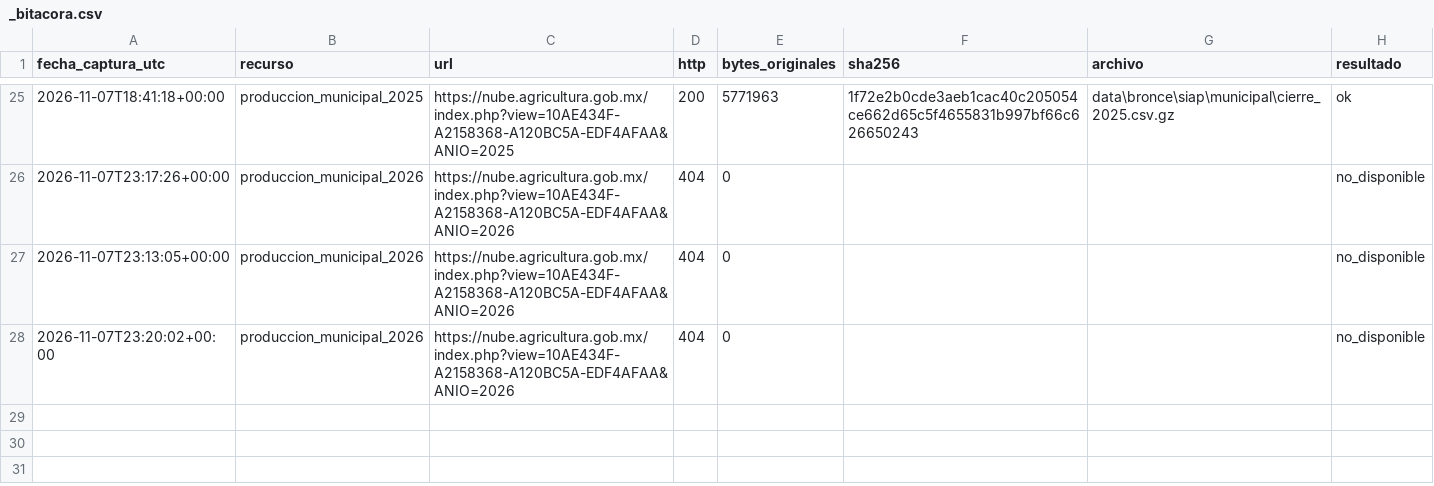
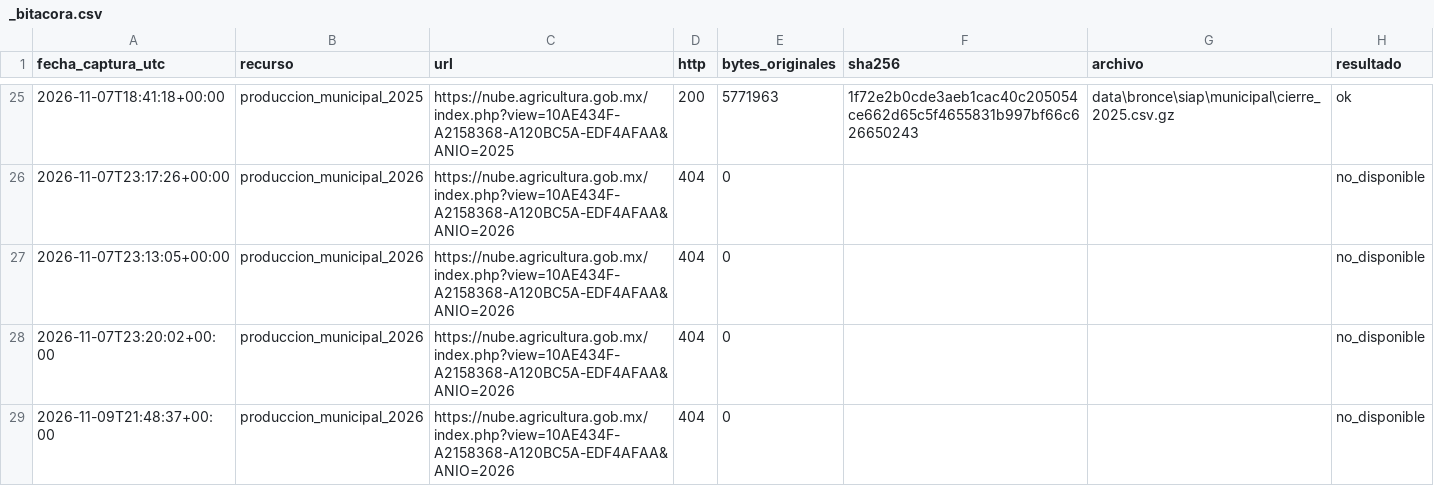
Before and after one commit to NaomiAlvarez/observatorio-limon-colima, a CSV file: data/bronce/siap/_bitacora.csv, drawn as a sheet; only a part is shown, gaps mark what is left out.

```diff
--- a/data/bronce/siap/_bitacora.csv
+++ b/data/bronce/siap/_bitacora.csv
@@ -28 +28,2 @@ fecha_captura_utc,recurso,url,http,bytes_originales,sha256,archivo,resultado
 2026-11-07T23:20:02+00:00,produccion_municipal_2026,https://nube.agricultura.gob.mx/index.php?view=10AE434F-A2158368-A120BC5A-EDF4AFAA&ANIO=2026,404,0,,,no_disponible
+2026-11-09T21:48:37+00:00,produccion_municipal_2026,https://nube.agricultura.gob.mx/index.php?view=10AE434F-A2158368-A120BC5A-EDF4AFAA&ANIO=2026,404,0,,,no_disponible
```
Also changed, not shown: data/bronce/sniim/_bitacora.csv, 2 other files.
